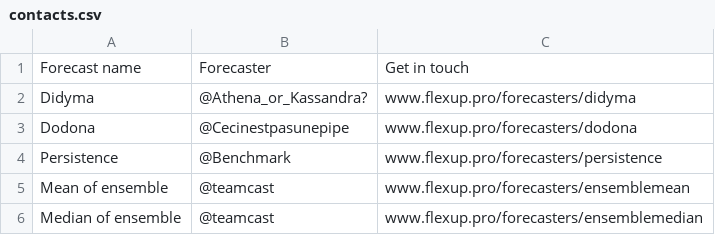
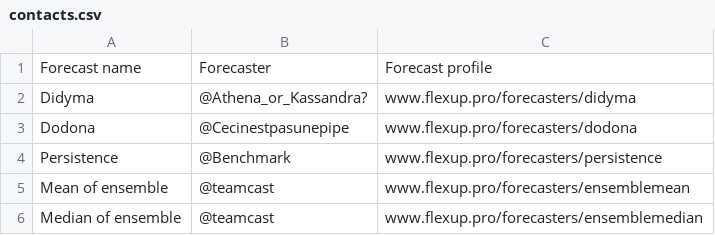
Before and after one commit to Spolders/ST-Teamcast-POC, a CSV file: Forecasters/contacts.csv, drawn as a sheet.

Commit message:
Add header for forecast profile in contacts.csv

```diff
--- a/Forecasters/contacts.csv
+++ b/Forecasters/contacts.csv
@@ -1,2 +1,2 @@
-Forecast name,Forecaster,Get in touch
+Forecast name,Forecaster,Forecast profile
 Didyma,@Athena_or_Kassandra?,www.flexup.pro/forecasters/didyma
```
